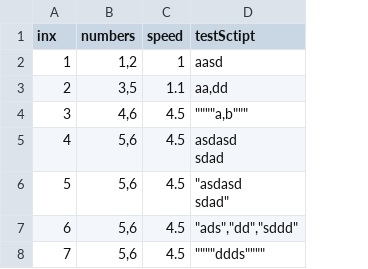
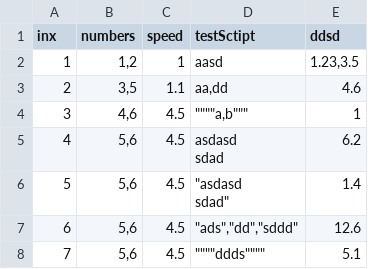
Before and after one commit to Eunseo-1110/CSVtest, a CSV file: Assets/Test.csv, drawn as a sheet; the diff names each change by its address in the sheet, - before the commit and + after, or states it on an @@ line.

```diff
--- a/Assets/Test.csv
+++ b/Assets/Test.csv
+column E (ddsd), rows 2-8: 1.23,3.5 | 4.6 | 1 | 6.2 | 1.4 | 12.6 | 5.1
```
Also changed, not shown: 10 other files.
